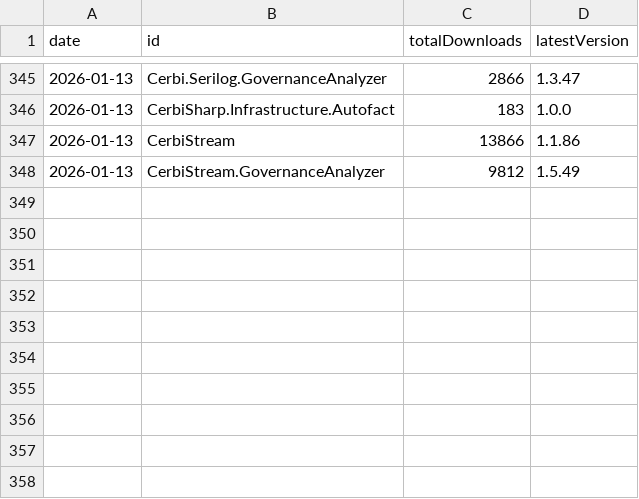
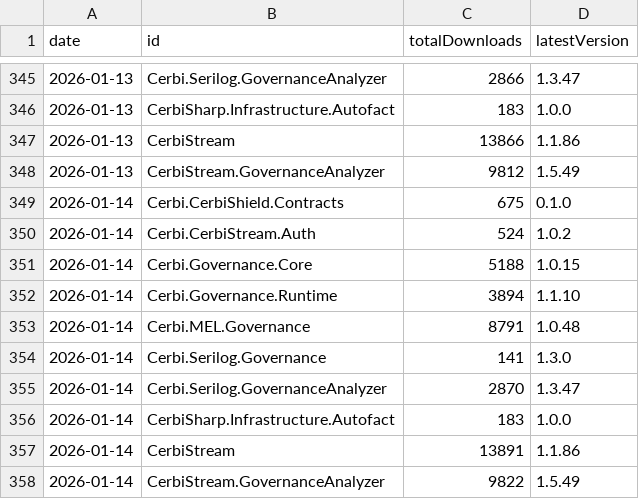
Before and after one commit to Zeroshi/cerbi-nuget-trends, a CSV file: data/nuget_daily_totals.csv, drawn as a sheet; only a part is shown, gaps mark what is left out; the diff names each change by its address in the sheet, - before the commit and + after, or states it on an @@ line.

Commit message:
Update NuGet download snapshots

```diff
--- a/data/nuget_daily_totals.csv
+++ b/data/nuget_daily_totals.csv
+row 349: 2026-01-14 | Cerbi.CerbiShield.Contracts | 675 | 0.1.0
+row 350: 2026-01-14 | Cerbi.CerbiStream.Auth | 524 | 1.0.2
+row 351: 2026-01-14 | Cerbi.Governance.Core | 5188 | 1.0.15
+row 352: 2026-01-14 | Cerbi.Governance.Runtime | 3894 | 1.1.10
+row 353: 2026-01-14 | Cerbi.MEL.Governance | 8791 | 1.0.48
+row 354: 2026-01-14 | Cerbi.Serilog.Governance | 141 | 1.3.0
+row 355: 2026-01-14 | Cerbi.Serilog.GovernanceAnalyzer | 2870 | 1.3.47
+row 356: 2026-01-14 | CerbiSharp.Infrastructure.Autofact | 183 | 1.0.0
+row 357: 2026-01-14 | CerbiStream | 13891 | 1.1.86
+row 358: 2026-01-14 | CerbiStream.GovernanceAnalyzer | 9822 | 1.5.49
```
Also changed, not shown: 1 other file.
